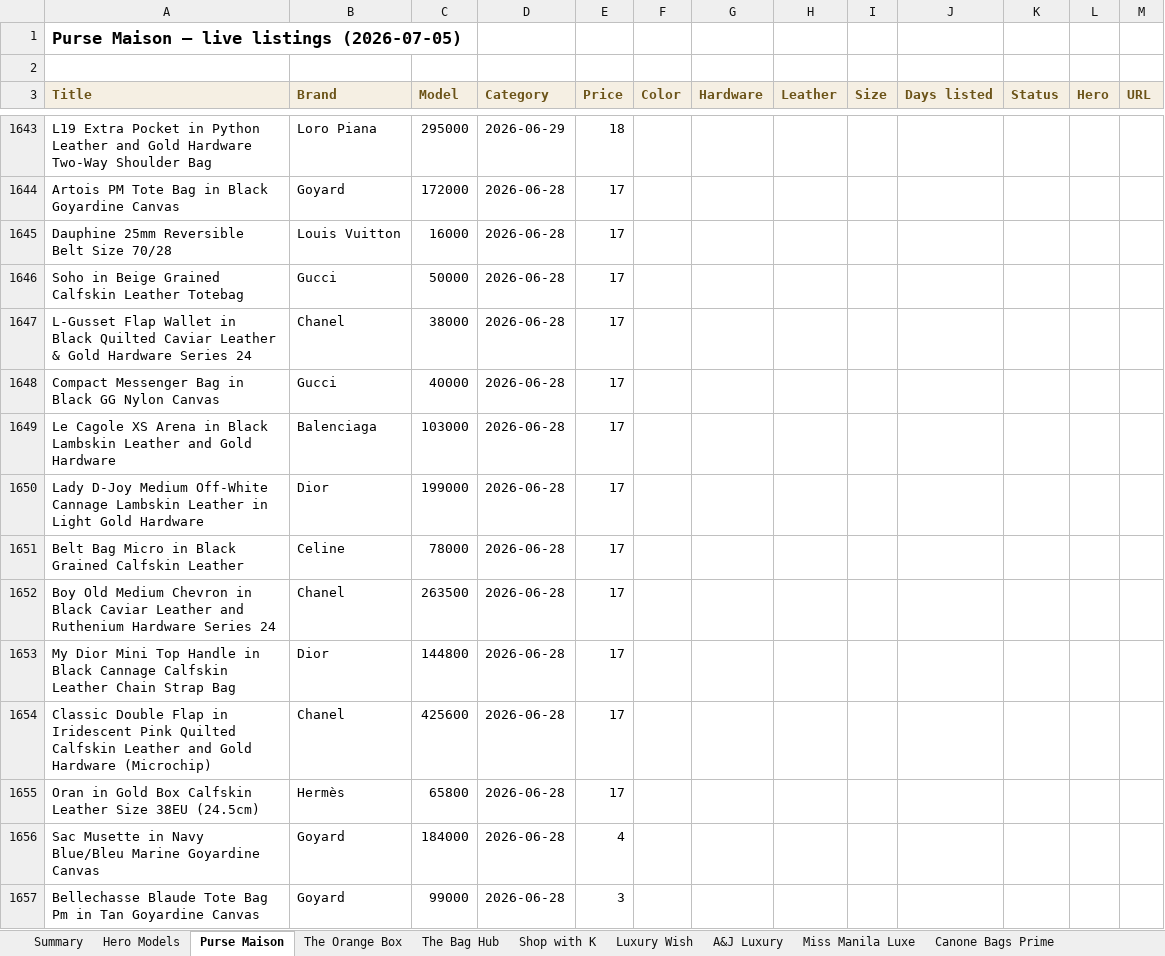
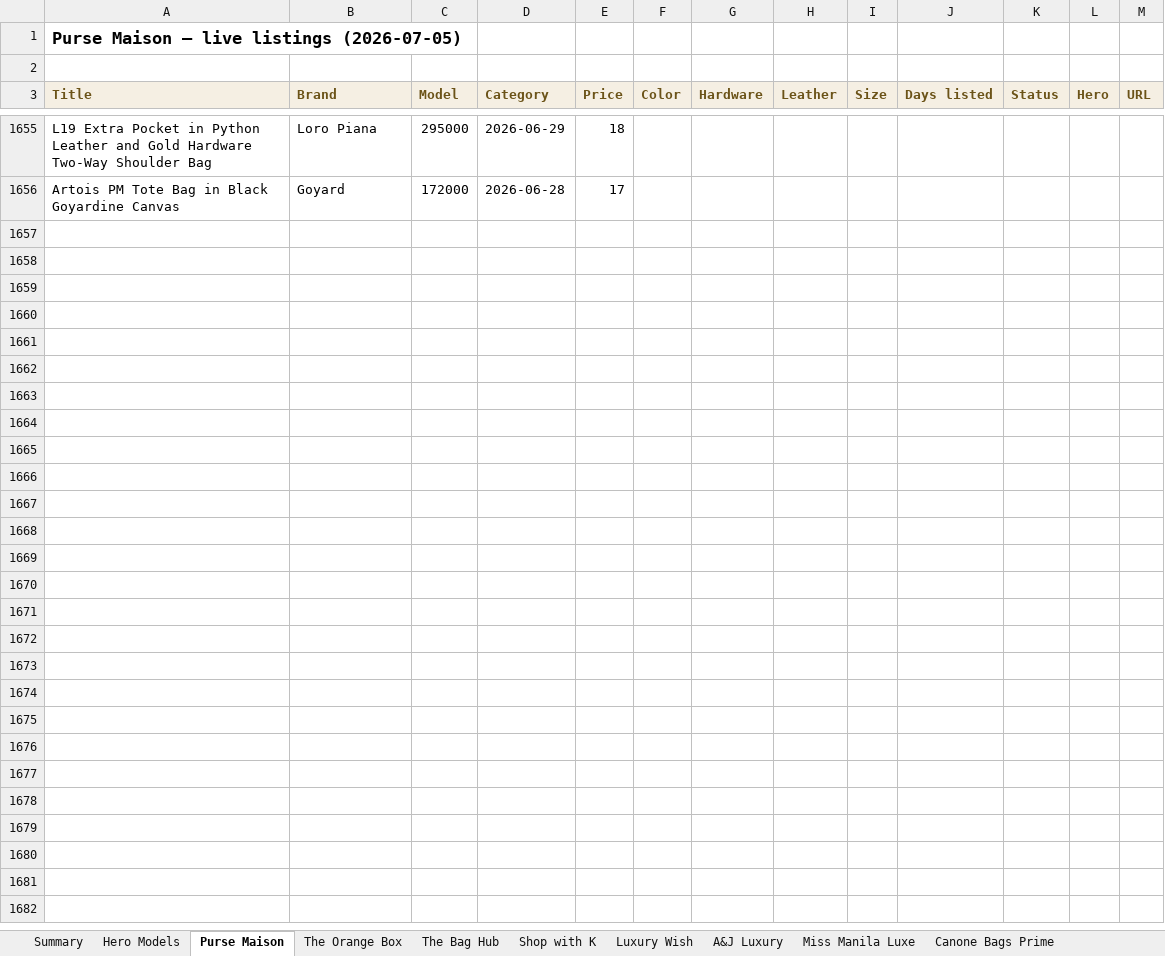
Before and after one commit to rbbincal-cpu/bag-intel, an Excel workbook: exports/bag-intel-2026-07-05.xlsx, sheet Purse Maison, drawn as a sheet; only a part is shown, gaps mark what is left out; values as stored, in another font and other column widths than the file's, no borders; removed rows and columns are numbered as before the commit, all else as after; the diff covers the shown part only; the diff names each change by its address in the sheet, - before the commit and + after, or states it on an @@ line.

```diff
--- a/exports/bag-intel-2026-07-05.xlsx (sheet Purse Maison)
+++ b/exports/bag-intel-2026-07-05.xlsx (sheet Purse Maison)
-row 1645: Dauphine 25mm Reversible Belt Size 70/28 | Louis Vuitton | 16000 | 2026-06-28 | 17
-row 1646: Soho in Beige Grained Calfskin Leather Totebag | Gucci | 50000 | 2026-06-28 | 17
-row 1647: L-Gusset Flap Wallet in Black Quilted Caviar Leather & Gold Hardware Series 24 | Chanel | 38000 | 2026-06-28 | 17
-row 1648: Compact Messenger Bag in Black GG Nylon Canvas | Gucci | 40000 | 2026-06-28 | 17
-row 1649: Le Cagole XS Arena in Black Lambskin Leather and Gold Hardware | Balenciaga | 103000 | 2026-06-28 | 17
-row 1650: Lady D-Joy Medium Off-White Cannage Lambskin Leather in Light Gold Hardware | Dior | 199000 | 2026-06-28 | 17
-row 1651: Belt Bag Micro in Black Grained Calfskin Leather | Celine | 78000 | 2026-06-28 | 17
-row 1652: Boy Old Medium Chevron in Black Caviar Leather and Ruthenium Hardware Series 24 | Chanel | 263500 | 2026-06-28 | 17
-row 1653: My Dior Mini Top Handle in Black Cannage Calfskin Leather Chain Strap Bag | Dior | 144800 | 2026-06-28 | 17
-row 1654: Classic Double Flap in Iridescent Pink Quilted Calfskin Leather and Gold Hardware (Microchip) | Chanel | 425600 | 2026-06-28 | 17
-row 1655: Oran in Gold Box Calfskin Leather Size 38EU (24.5cm) | Hermès | 65800 | 2026-06-28 | 17
-row 1656: Sac Musette in Navy Blue/Bleu Marine Goyardine Canvas | Goyard | 184000 | 2026-06-28 | 4
-row 1657: Bellechasse Blaude Tote Bag Pm in Tan Goyardine Canvas | Goyard | 99000 | 2026-06-28 | 3
```
Also changed, not shown: 13 added rows and 1 removed row elsewhere in this sheet, sheet Summary, sheet Hero Models, 3 other files.
